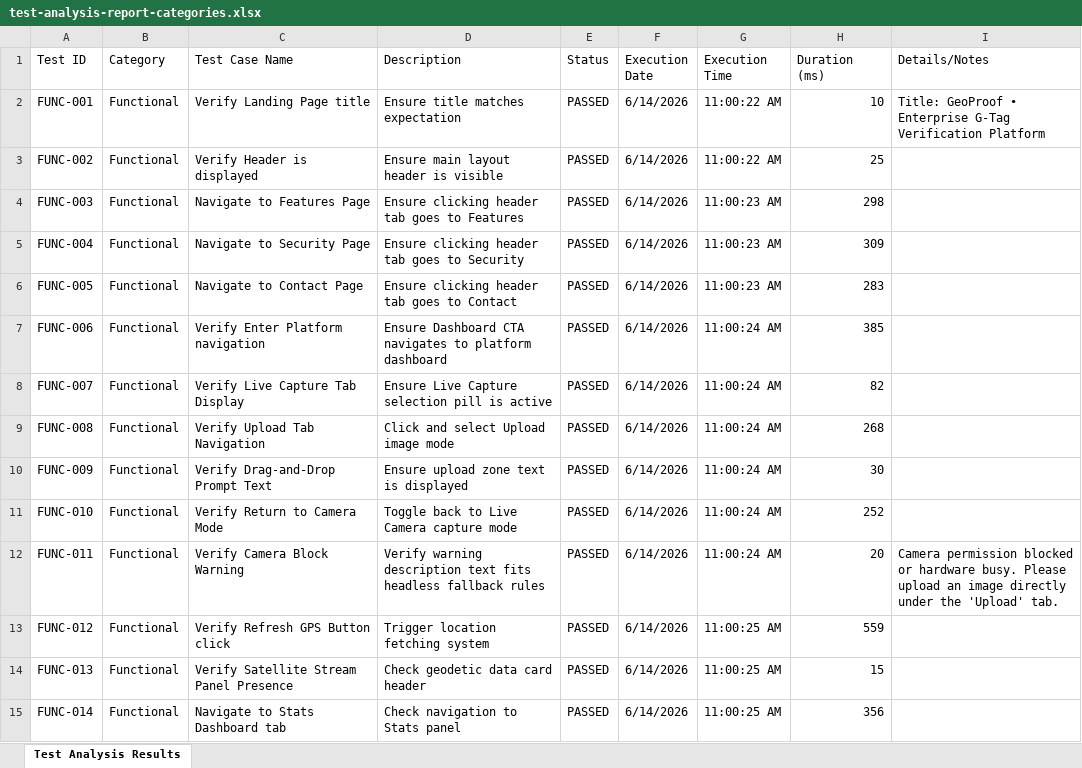
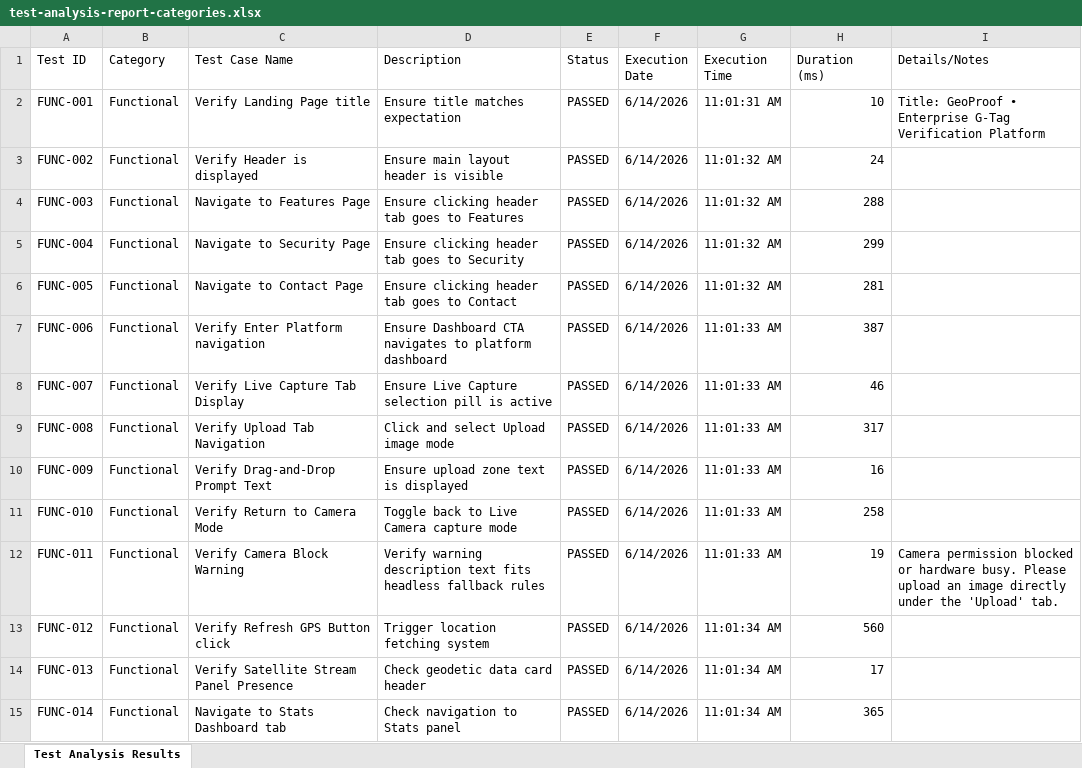
Before and after one commit to mvkexh/saveetha-geoproof.io, an Excel workbook: test-analysis-report-categories.xlsx, sheet Test Analysis Results, drawn as a sheet; only a part is shown; values as stored, in another font and other column widths than the file's, no borders; the diff covers the shown part only; the diff names each change by its address in the sheet, - before the commit and + after, or states it on an @@ line.

```diff
--- a/test-analysis-report-categories.xlsx (sheet Test Analysis Results)
+++ b/test-analysis-report-categories.xlsx (sheet Test Analysis Results)
-G2 (Execution Time): 11:00:22 AM
+G2 (Execution Time): 11:01:31 AM
-G3 (Execution Time): 11:00:22 AM
+G3 (Execution Time): 11:01:32 AM
-H3 (Duration (ms)): 25
+H3 (Duration (ms)): 24
-G4:G6 (Execution Time): 11:00:23 AM
+G4:G6 (Execution Time): 11:01:32 AM
-H4 (Duration (ms)): 298
+H4 (Duration (ms)): 288
-H5 (Duration (ms)): 309
+H5 (Duration (ms)): 299
-H6 (Duration (ms)): 283
+H6 (Duration (ms)): 281
-G7:G12 (Execution Time): 11:00:24 AM
+G7:G12 (Execution Time): 11:01:33 AM
-H7 (Duration (ms)): 385
+H7 (Duration (ms)): 387
-H8 (Duration (ms)): 82
+H8 (Duration (ms)): 46
-H9 (Duration (ms)): 268
+H9 (Duration (ms)): 317
-H10 (Duration (ms)): 30
+H10 (Duration (ms)): 16
-H11 (Duration (ms)): 252
+H11 (Duration (ms)): 258
-H12 (Duration (ms)): 20
+H12 (Duration (ms)): 19
-G13:G15 (Execution Time): 11:00:25 AM
+G13:G15 (Execution Time): 11:01:34 AM
-H13 (Duration (ms)): 559
+H13 (Duration (ms)): 560
-H14 (Duration (ms)): 15
+H14 (Duration (ms)): 17
-H15 (Duration (ms)): 356
+H15 (Duration (ms)): 365
```
Also changed, not shown: 157 edited cells elsewhere in this sheet, test-analysis-report.xlsx, 1 other file.
